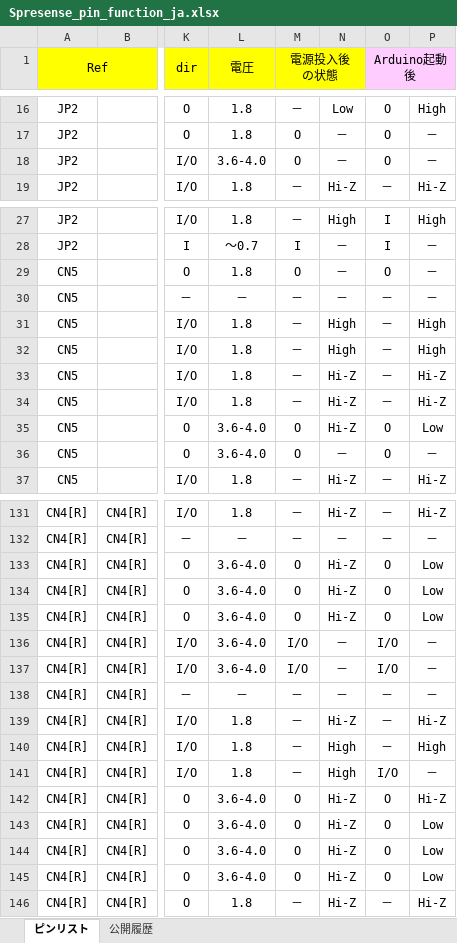
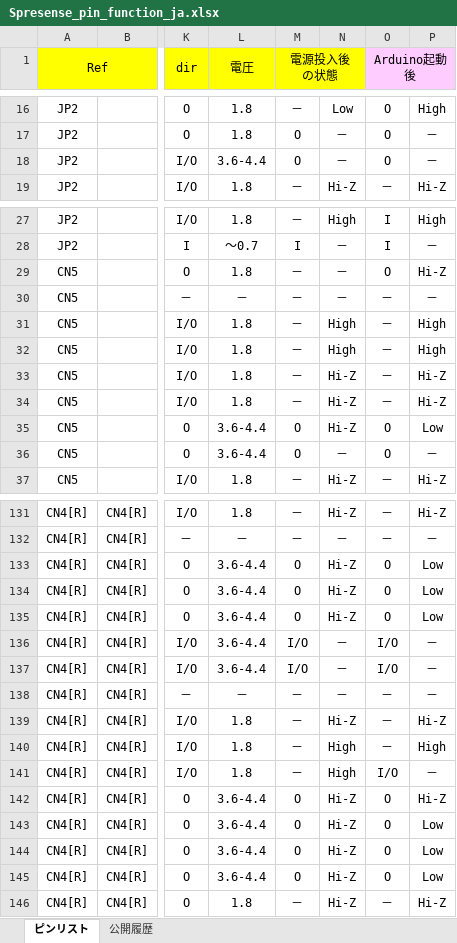
Before and after one commit to sonydevworld/spresense-hw-design-files, an Excel workbook: Pin/Spresense_pin_function_ja.xlsx, sheet ピンリスト, drawn as a sheet; only a part is shown, gaps mark what is left out; values as stored, in another font and other column widths than the file's, no borders; the diff names each change by its address in the sheet, - before the commit and + after, or states it on an @@ line.

Commit message:
Fixed Camera MCLK pin function. [ja & en]
Fixed Camera MCLK pin function. [ja & en]

```diff
--- a/Pin/Spresense_pin_function_ja.xlsx (sheet ピンリスト)
+++ b/Pin/Spresense_pin_function_ja.xlsx (sheet ピンリスト)
-L18 (電圧): 3.6-4.0
+L18 (電圧): 3.6-4.4
-M29 (電源投入後 の状態): O
+M29 (電源投入後 の状態): －
-P29: －
+P29: Hi-Z
-L35:L36 (電圧): 3.6-4.0
+L35:L36 (電圧): 3.6-4.4
-L133:L137 (電圧): 3.6-4.0
+L133:L137 (電圧): 3.6-4.4
-L142:L145 (電圧): 3.6-4.0
+L142:L145 (電圧): 3.6-4.4
```
Also changed, not shown: sheet 公開履歴, Pin/Spresense_pin_function_en.xlsx.
